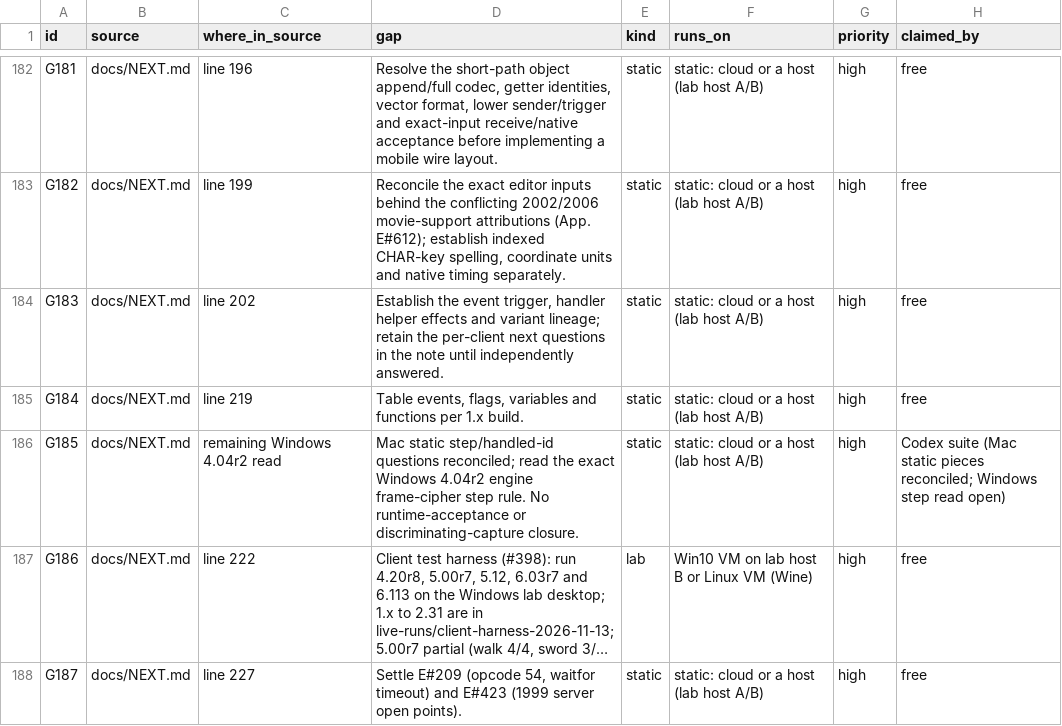
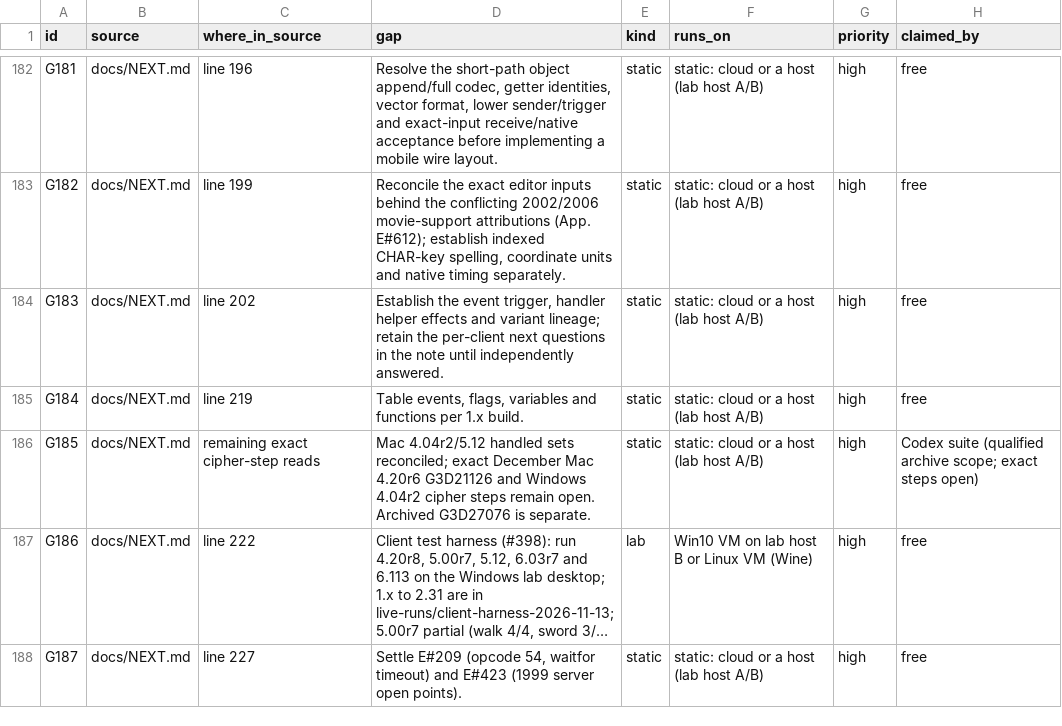
Before and after one commit to squirelworks/Graal_analysis, a TSV file: docs/gap-board.tsv, drawn as a sheet; only a part is shown, gaps mark what is left out; long unchanged cells end in …; the diff names each change by its address in the sheet, - before the commit and + after, or states it on an @@ line.

Commit message:
Bind the Mac reconciliation to the archived token scope
The old archive label is not the December Mac 4.20r6 input. Keep that exact cipher read open and credit only the documented archive and Mac handled-set results. Evidence: canonical catalogue and static summary; no new execution.

```diff
--- a/docs/gap-board.tsv
+++ b/docs/gap-board.tsv
-C186 (where_in_source): remaining Windows 4.04r2 read
+C186 (where_in_source): remaining exact cipher-step reads
-D186 (gap): Mac static step/handled-id questions reconciled; read the exact Windows 4.04r2 engine frame-cipher step rule. No runtime-acceptance or discriminating-capture closure.
+D186 (gap): Mac 4.04r2/5.12 handled sets reconciled; exact December Mac 4.20r6 G3D21126 and Windows 4.04r2 cipher steps remain open. Archived G3D27076 is separate.
-H186 (claimed_by): Codex suite (Mac static pieces reconciled; Windows step read open)
+H186 (claimed_by): Codex suite (qualified archive scope; exact steps open)
```
Also changed, not shown: 2 other files.
